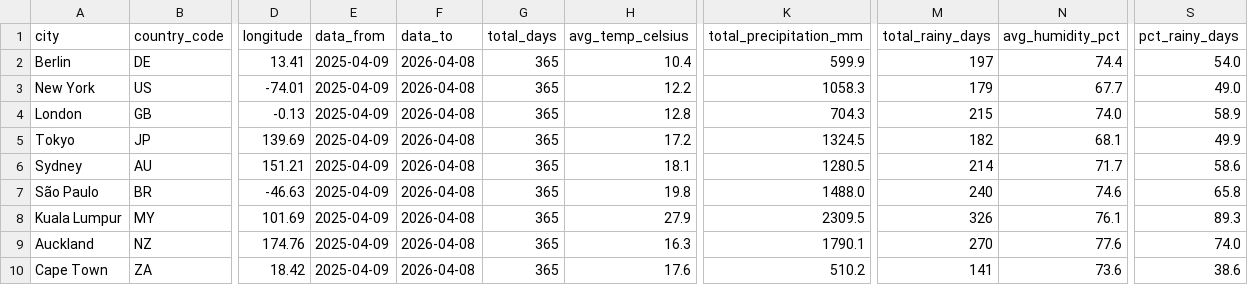
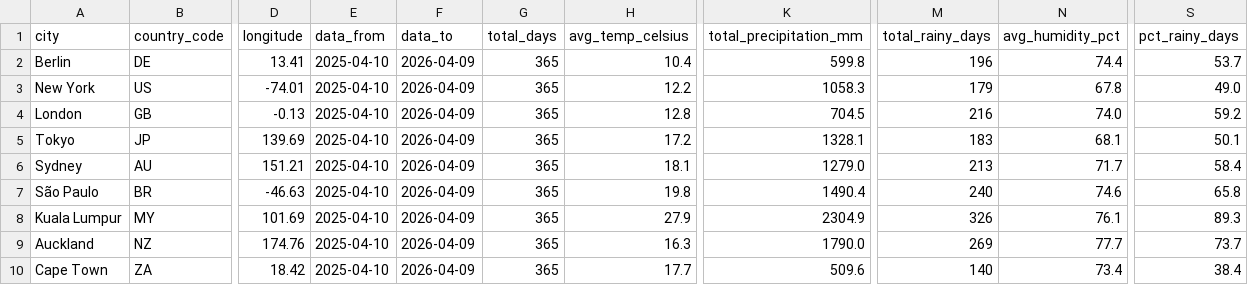
Before and after one commit to farahjaafar/analytics, a CSV file: weather-analytics-pipeline/evidence_dashboard/sources/weather/dim_cities.csv, drawn as a sheet; only a part is shown, gaps mark what is left out; the diff names each change by its address in the sheet, - before the commit and + after, or states it on an @@ line.

```diff
--- a/weather-analytics-pipeline/evidence_dashboard/sources/weather/dim_cities.csv
+++ b/weather-analytics-pipeline/evidence_dashboard/sources/weather/dim_cities.csv
-E2:E10 (data_from): 2025-04-09
+E2:E10 (data_from): 2025-04-10
-F2:F10 (data_to): 2026-04-08
+F2:F10 (data_to): 2026-04-09
-K2 (total_precipitation_mm): 599.9
+K2 (total_precipitation_mm): 599.8
-M2 (total_rainy_days): 197
+M2 (total_rainy_days): 196
-S2 (pct_rainy_days): 54.0
+S2 (pct_rainy_days): 53.7
-N3 (avg_humidity_pct): 67.7
+N3 (avg_humidity_pct): 67.8
-K4 (total_precipitation_mm): 704.3
+K4 (total_precipitation_mm): 704.5
-M4 (total_rainy_days): 215
+M4 (total_rainy_days): 216
-S4 (pct_rainy_days): 58.9
+S4 (pct_rainy_days): 59.2
-K5 (total_precipitation_mm): 1324.5
+K5 (total_precipitation_mm): 1328.1
-M5 (total_rainy_days): 182
+M5 (total_rainy_days): 183
-S5 (pct_rainy_days): 49.9
+S5 (pct_rainy_days): 50.1
-K6 (total_precipitation_mm): 1280.5
+K6 (total_precipitation_mm): 1279.0
-M6 (total_rainy_days): 214
+M6 (total_rainy_days): 213
-S6 (pct_rainy_days): 58.6
+S6 (pct_rainy_days): 58.4
-K7 (total_precipitation_mm): 1488.0
+K7 (total_precipitation_mm): 1490.4
-K8 (total_precipitation_mm): 2309.5
+K8 (total_precipitation_mm): 2304.9
-K9 (total_precipitation_mm): 1790.1
+K9 (total_precipitation_mm): 1790.0
-M9 (total_rainy_days): 270
+M9 (total_rainy_days): 269
-N9 (avg_humidity_pct): 77.6
+N9 (avg_humidity_pct): 77.7
-S9 (pct_rainy_days): 74.0
+S9 (pct_rainy_days): 73.7
-H10 (avg_temp_celsius): 17.6
+H10 (avg_temp_celsius): 17.7
-K10 (total_precipitation_mm): 510.2
+K10 (total_precipitation_mm): 509.6
-M10 (total_rainy_days): 141
+M10 (total_rainy_days): 140
-N10 (avg_humidity_pct): 73.6
+N10 (avg_humidity_pct): 73.4
-S10 (pct_rainy_days): 38.6
+S10 (pct_rainy_days): 38.4
```
Also changed, not shown: weather-analytics-pipeline/evidence_dashboard/sources/weather/fct_daily_weather.csv.
